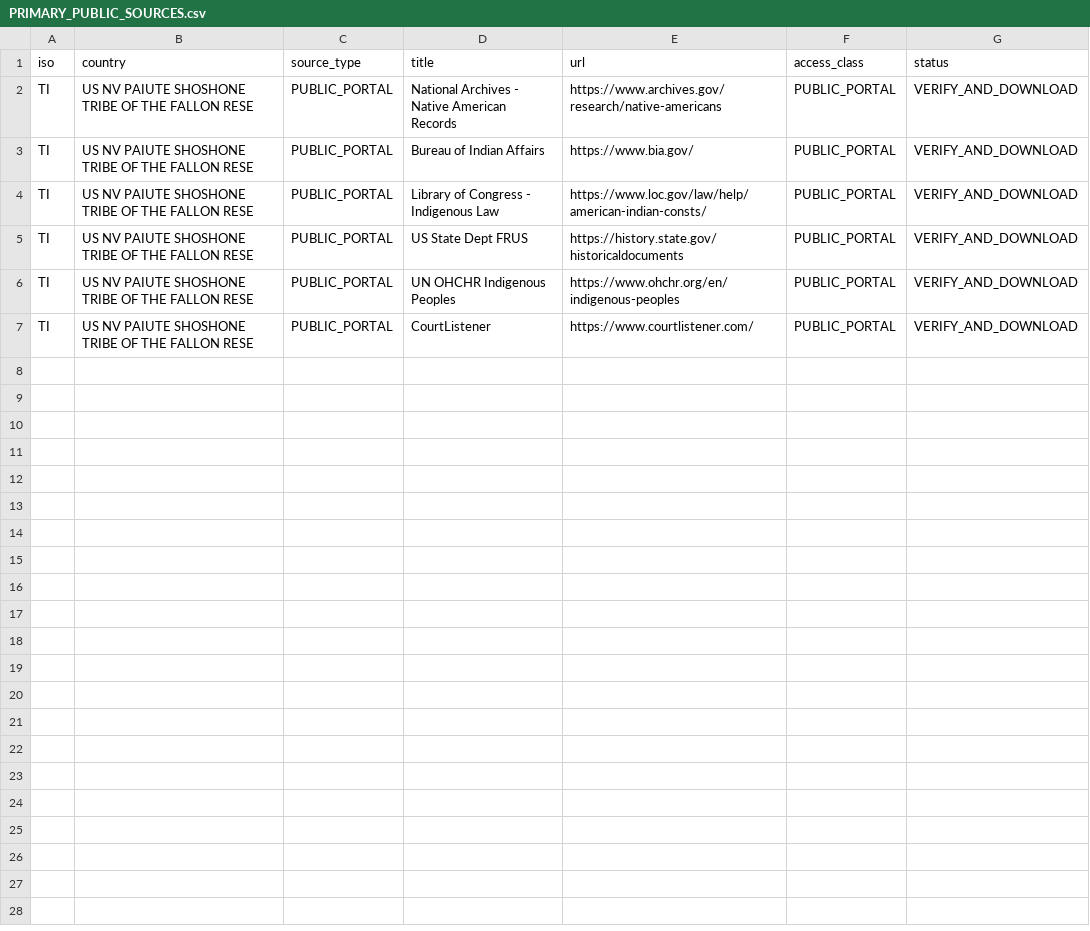
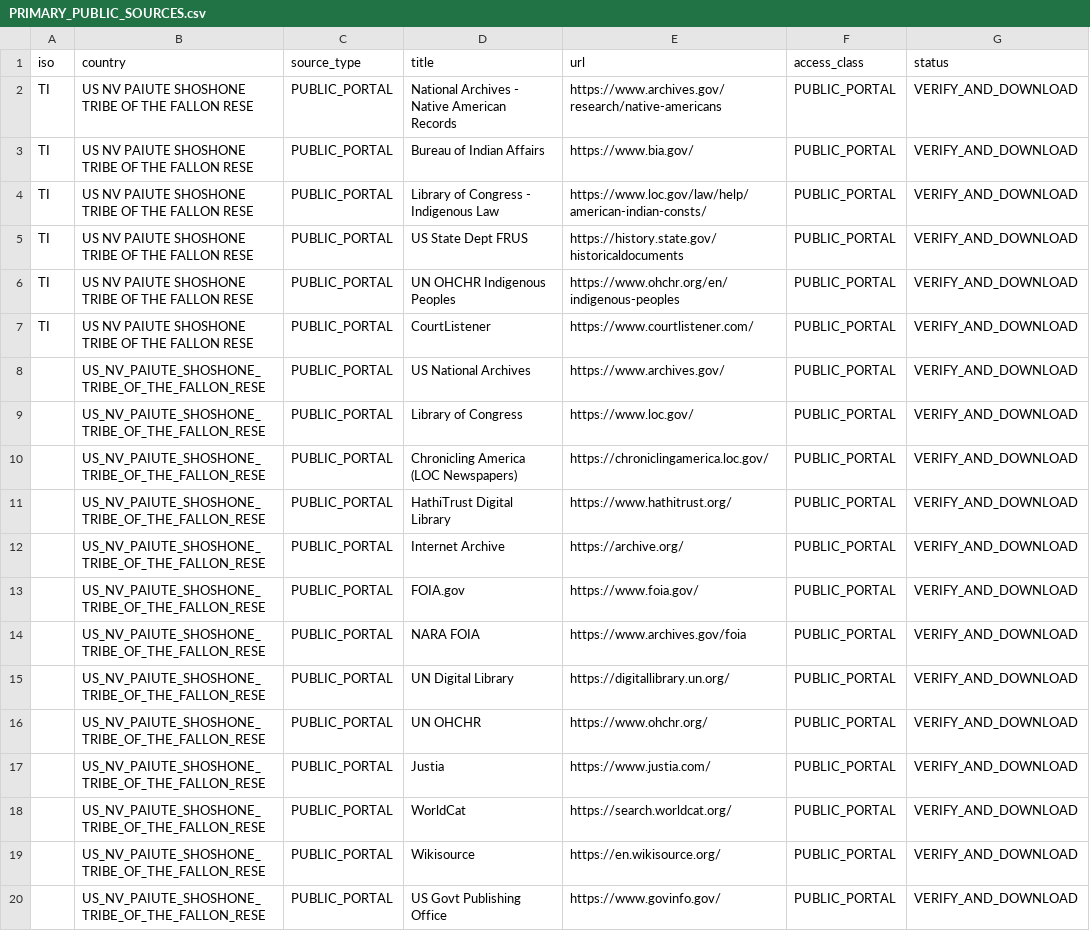
Before and after one commit to GlobalRestitutionAlliance/turtle-island-us-nv-paiute-shoshone-tribe-of-the-fallon-rese-master-litigation, a CSV file: 03_Evidentiary_Exhibits/PRIMARY_PUBLIC_SOURCES.csv, drawn as a sheet; the diff names each change by its address in the sheet, - before the commit and + after, or states it on an @@ line.

Commit message:
Expand primary public source registries (Batch 2)

```diff
--- a/03_Evidentiary_Exhibits/PRIMARY_PUBLIC_SOURCES.csv
+++ b/03_Evidentiary_Exhibits/PRIMARY_PUBLIC_SOURCES.csv
+row 8:  | US_NV_PAIUTE_SHOSHONE_TRIBE_OF_THE_FALLON_RESE | PUBLIC_PORTAL | US National Archives | https://www.archives.gov/ | PUBLIC_PORTAL | VERIFY_AND_DOWNLOAD
+row 9:  | US_NV_PAIUTE_SHOSHONE_TRIBE_OF_THE_FALLON_RESE | PUBLIC_PORTAL | Library of Congress | https://www.loc.gov/ | PUBLIC_PORTAL | VERIFY_AND_DOWNLOAD
+row 10:  | US_NV_PAIUTE_SHOSHONE_TRIBE_OF_THE_FALLON_RESE | PUBLIC_PORTAL | Chronicling America (LOC Newspapers) | https://chroniclingamerica.loc.gov/ | PUBLIC_PORTAL | VERIFY_AND_DOWNLOAD
+row 11:  | US_NV_PAIUTE_SHOSHONE_TRIBE_OF_THE_FALLON_RESE | PUBLIC_PORTAL | HathiTrust Digital Library | https://www.hathitrust.org/ | PUBLIC_PORTAL | VERIFY_AND_DOWNLOAD
+row 12:  | US_NV_PAIUTE_SHOSHONE_TRIBE_OF_THE_FALLON_RESE | PUBLIC_PORTAL | Internet Archive | https://archive.org/ | PUBLIC_PORTAL | VERIFY_AND_DOWNLOAD
+row 13:  | US_NV_PAIUTE_SHOSHONE_TRIBE_OF_THE_FALLON_RESE | PUBLIC_PORTAL | FOIA.gov | https://www.foia.gov/ | PUBLIC_PORTAL | VERIFY_AND_DOWNLOAD
+row 14:  | US_NV_PAIUTE_SHOSHONE_TRIBE_OF_THE_FALLON_RESE | PUBLIC_PORTAL | NARA FOIA | https://www.archives.gov/foia | PUBLIC_PORTAL | VERIFY_AND_DOWNLOAD
+row 15:  | US_NV_PAIUTE_SHOSHONE_TRIBE_OF_THE_FALLON_RESE | PUBLIC_PORTAL | UN Digital Library | https://digitallibrary.un.org/ | PUBLIC_PORTAL | VERIFY_AND_DOWNLOAD
+row 16:  | US_NV_PAIUTE_SHOSHONE_TRIBE_OF_THE_FALLON_RESE | PUBLIC_PORTAL | UN OHCHR | https://www.ohchr.org/ | PUBLIC_PORTAL | VERIFY_AND_DOWNLOAD
+row 17:  | US_NV_PAIUTE_SHOSHONE_TRIBE_OF_THE_FALLON_RESE | PUBLIC_PORTAL | Justia | https://www.justia.com/ | PUBLIC_PORTAL | VERIFY_AND_DOWNLOAD
+row 18:  | US_NV_PAIUTE_SHOSHONE_TRIBE_OF_THE_FALLON_RESE | PUBLIC_PORTAL | WorldCat | https://search.worldcat.org/ | PUBLIC_PORTAL | VERIFY_AND_DOWNLOAD
+row 19:  | US_NV_PAIUTE_SHOSHONE_TRIBE_OF_THE_FALLON_RESE | PUBLIC_PORTAL | Wikisource | https://en.wikisource.org/ | PUBLIC_PORTAL | VERIFY_AND_DOWNLOAD
+row 20:  | US_NV_PAIUTE_SHOSHONE_TRIBE_OF_THE_FALLON_RESE | PUBLIC_PORTAL | US Govt Publishing Office | https://www.govinfo.gov/ | PUBLIC_PORTAL | VERIFY_AND_DOWNLOAD
```
Also changed, not shown: 2 other files.
